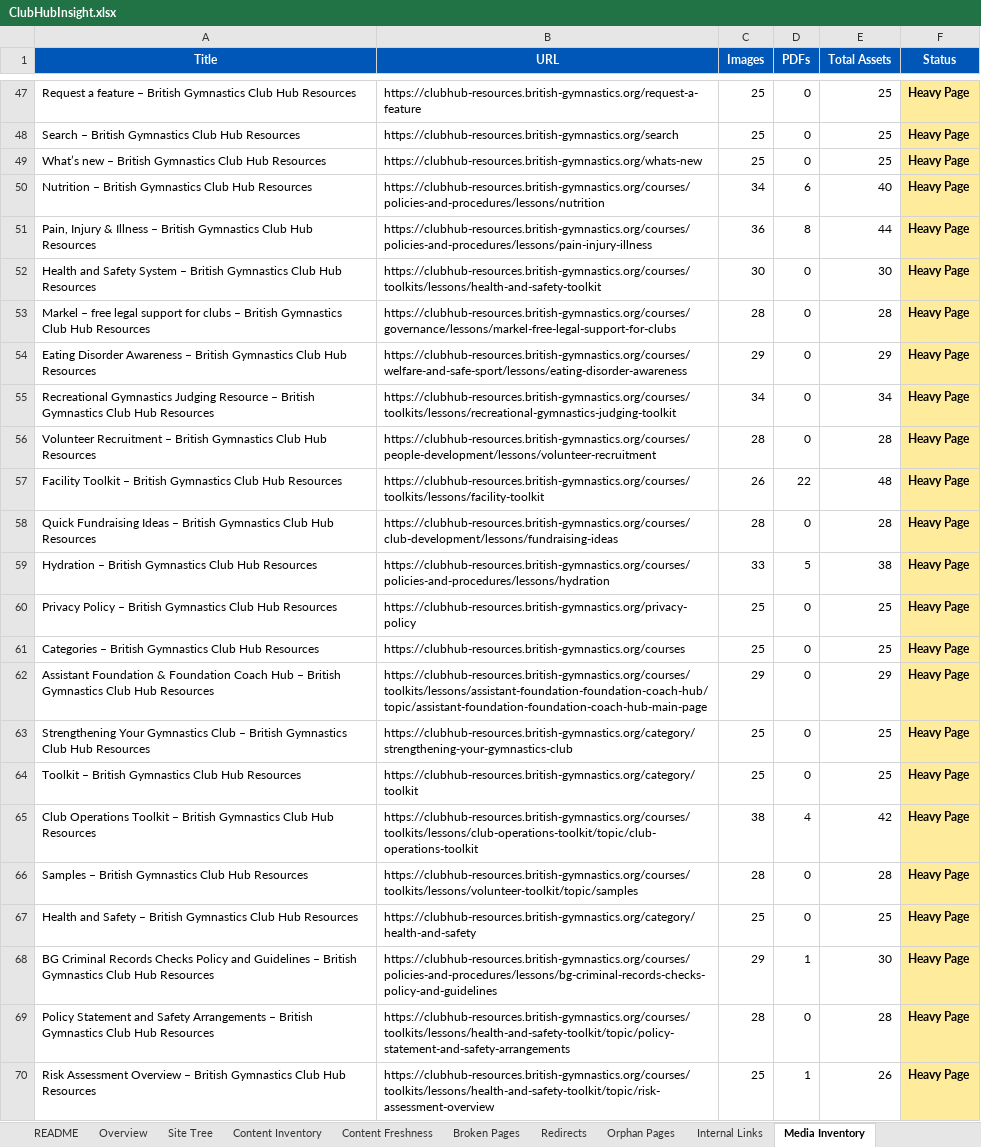
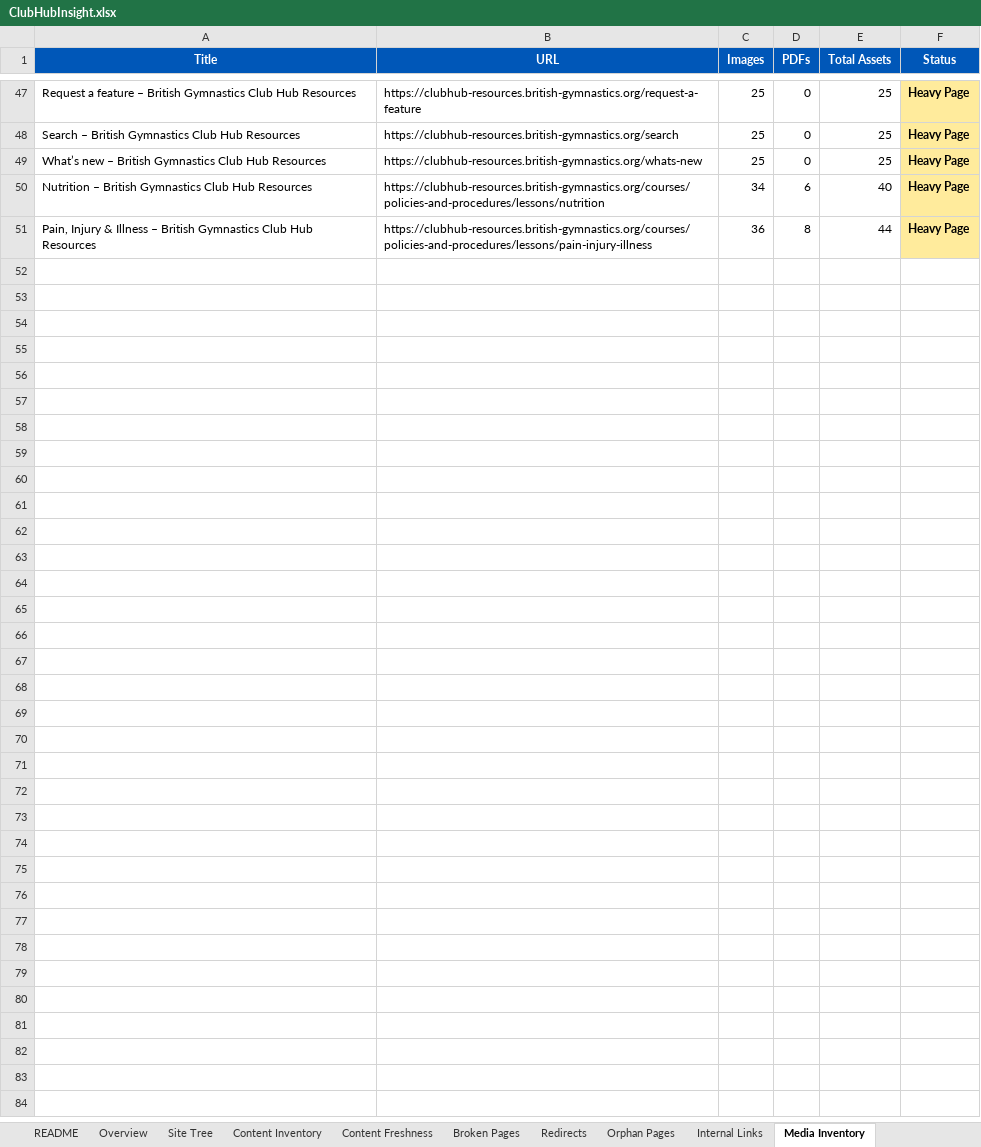
Before and after one commit to MikeyG16/ClubHubMapperV2, an Excel workbook: output/ClubHubInsight.xlsx, sheet Media Inventory, drawn as a sheet; only a part is shown, gaps mark what is left out; values as stored, in another font and other column widths than the file's, no borders; the diff covers the shown part only; the diff names each change by its address in the sheet, - before the commit and + after, or states it on an @@ line.

```diff
--- a/output/ClubHubInsight.xlsx (sheet Media Inventory)
+++ b/output/ClubHubInsight.xlsx (sheet Media Inventory)
-row 52: Health and Safety System – British Gymnastics Club Hub Resources | https://clubhub-resources.british-gymnastics.org/courses/toolkits/lessons/health-and-safety-toolkit | 30 | 0 | 30 | Heavy Page
-row 53: Markel – free legal support for clubs – British Gymnastics Club Hub Resources | https://clubhub-resources.british-gymnastics.org/courses/governance/lessons/markel-free-legal-support-for-clubs | 28 | 0 | 28 | Heavy Page
-row 54: Eating Disorder Awareness – British Gymnastics Club Hub Resources | https://clubhub-resources.british-gymnastics.org/courses/welfare-and-safe-sport/lessons/eating-disorder-awareness | 29 | 0 | 29 | Heavy Page
-row 55: Recreational Gymnastics Judging Resource – British Gymnastics Club Hub Resources | https://clubhub-resources.british-gymnastics.org/courses/toolkits/lessons/recreational-gymnastics-judging-toolkit | 34 | 0 | 34 | Heavy Page
-row 56: Volunteer Recruitment – British Gymnastics Club Hub Resources | https://clubhub-resources.british-gymnastics.org/courses/people-development/lessons/volunteer-recruitment | 28 | 0 | 28 | Heavy Page
-row 57: Facility Toolkit – British Gymnastics Club Hub Resources | https://clubhub-resources.british-gymnastics.org/courses/toolkits/lessons/facility-toolkit | 26 | 22 | 48 | Heavy Page
-row 58: Quick Fundraising Ideas – British Gymnastics Club Hub Resources | https://clubhub-resources.british-gymnastics.org/courses/club-development/lessons/fundraising-ideas | 28 | 0 | 28 | Heavy Page
-row 59: Hydration – British Gymnastics Club Hub Resources | https://clubhub-resources.british-gymnastics.org/courses/policies-and-procedures/lessons/hydration | 33 | 5 | 38 | Heavy Page
-row 60: Privacy Policy – British Gymnastics Club Hub Resources | https://clubhub-resources.british-gymnastics.org/privacy-policy | 25 | 0 | 25 | Heavy Page
-row 61: Categories – British Gymnastics Club Hub Resources | https://clubhub-resources.british-gymnastics.org/courses | 25 | 0 | 25 | Heavy Page
-row 62: Assistant Foundation & Foundation Coach Hub – British Gymnastics Club Hub Resources | https://clubhub-resources.british-gymnastics.org/courses/toolkits/lessons/assistant-foundation-foundation-coach-hub/topic/assistant-foundation-foundation-coach-hub-main-page | 29 | 0 | 29 | Heavy Page
-row 63: Strengthening Your Gymnastics Club – British Gymnastics Club Hub Resources | https://clubhub-resources.british-gymnastics.org/category/strengthening-your-gymnastics-club | 25 | 0 | 25 | Heavy Page
-row 64: Toolkit – British Gymnastics Club Hub Resources | https://clubhub-resources.british-gymnastics.org/category/toolkit | 25 | 0 | 25 | Heavy Page
-row 65: Club Operations Toolkit – British Gymnastics Club Hub Resources | https://clubhub-resources.british-gymnastics.org/courses/toolkits/lessons/club-operations-toolkit/topic/club-operations-toolkit | 38 | 4 | 42 | Heavy Page
-row 66: Samples – British Gymnastics Club Hub Resources | https://clubhub-resources.british-gymnastics.org/courses/toolkits/lessons/volunteer-toolkit/topic/samples | 28 | 0 | 28 | Heavy Page
-row 67: Health and Safety – British Gymnastics Club Hub Resources | https://clubhub-resources.british-gymnastics.org/category/health-and-safety | 25 | 0 | 25 | Heavy Page
-row 68: BG Criminal Records Checks Policy and Guidelines – British Gymnastics Club Hub Resources | https://clubhub-resources.british-gymnastics.org/courses/policies-and-procedures/lessons/bg-criminal-records-checks-policy-and-guidelines | 29 | 1 | 30 | Heavy Page
-row 69: Policy Statement and Safety Arrangements – British Gymnastics Club Hub Resources | https://clubhub-resources.british-gymnastics.org/courses/toolkits/lessons/health-and-safety-toolkit/topic/policy-statement-and-safety-arrangements | 28 | 0 | 28 | Heavy Page
-row 70: Risk Assessment Overview – British Gymnastics Club Hub Resources | https://clubhub-resources.british-gymnastics.org/courses/toolkits/lessons/health-and-safety-toolkit/topic/risk-assessment-overview | 25 | 1 | 26 | Heavy Page
```
Also changed, not shown: 31 removed rows elsewhere in this sheet, sheet Content Inventory, sheet Internal Links, sheet Content Freshness, sheet Site Tree, sheet Overview, 5 other files.
